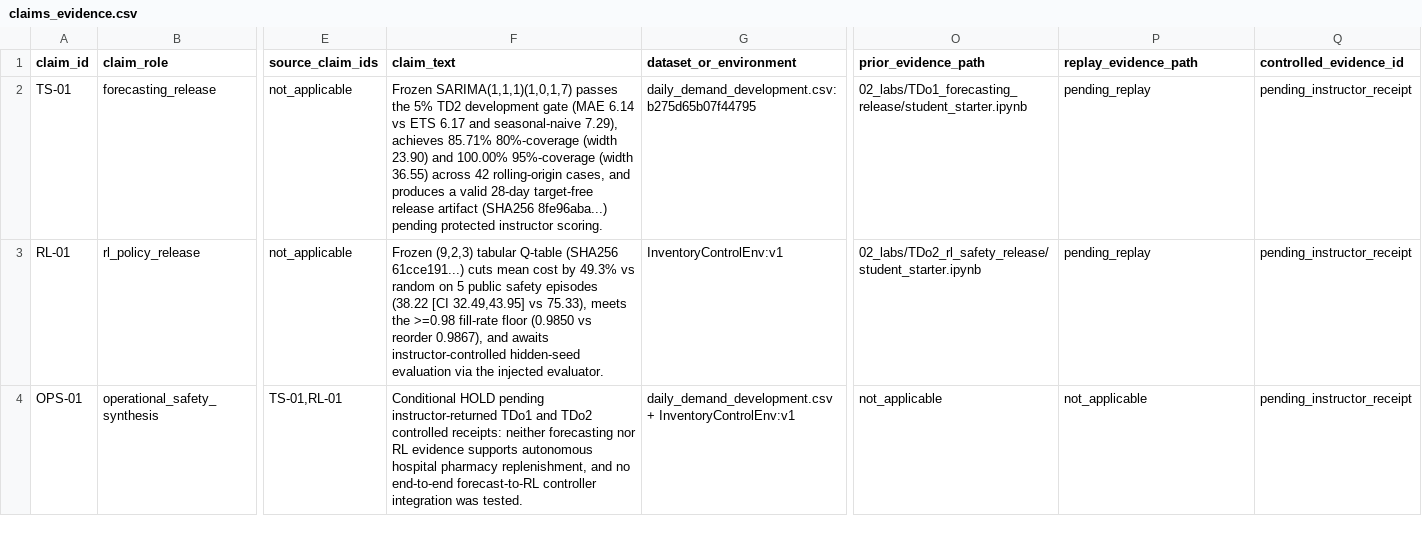
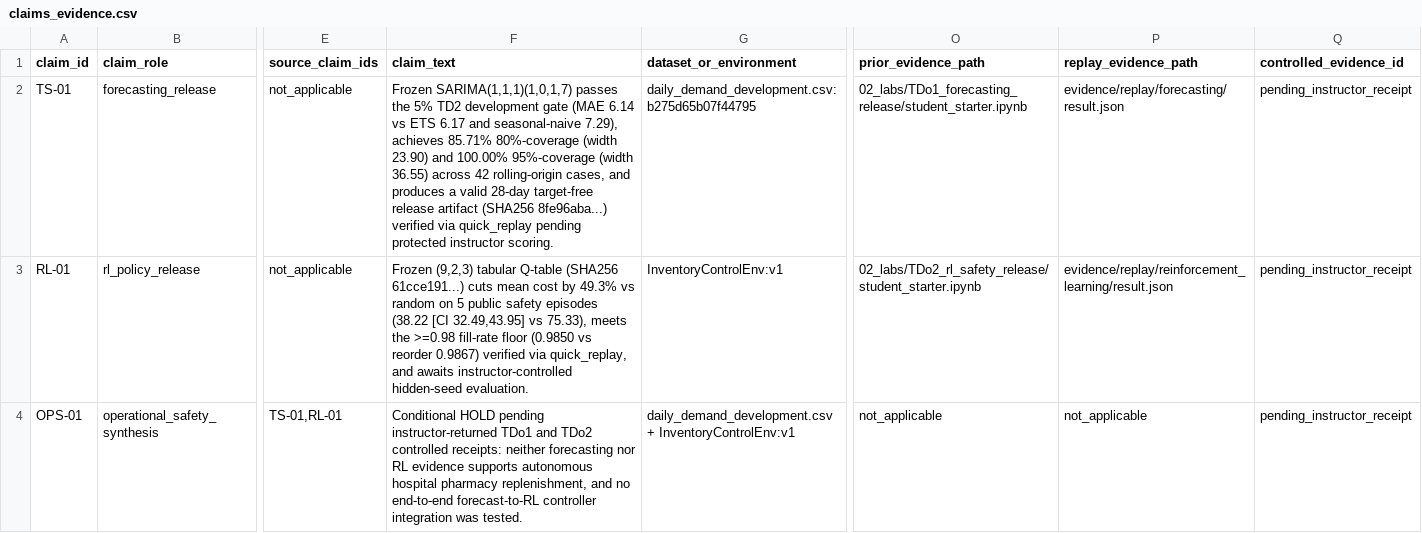
Before and after one commit to tjoliot-30/ML-Capstone-Project-Joliot-Juillard, a CSV file: claims_evidence.csv, drawn as a sheet; only a part is shown, gaps mark what is left out; the diff names each change by its address in the sheet, - before the commit and + after, or states it on an @@ line.

```diff
--- a/claims_evidence.csv
+++ b/claims_evidence.csv
-F2 (claim_text): …(SHA256 8fe96aba...) pending protected…
+F2 (claim_text): …(SHA256 8fe96aba...) verified via quick_replay pending protected…
-P2 (replay_evidence_path): pending_replay
+P2 (replay_evidence_path): evidence/replay/forecasting/result.json
-F3 (claim_text): …vs reorder 0.9867), and awaits instructor-controlled hidden-seed evaluation via the injected evaluator.
+F3 (claim_text): …vs reorder 0.9867) verified via quick_replay, and awaits instructor-controlled hidden-seed evaluation.
-P3 (replay_evidence_path): pending_replay
+P3 (replay_evidence_path): evidence/replay/reinforcement_learning/result.json
```
Also changed, not shown: CONTRIBUTIONS.csv, 26 other files.
